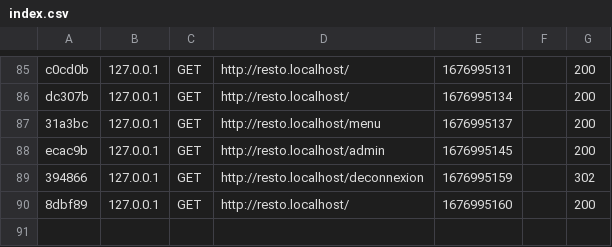
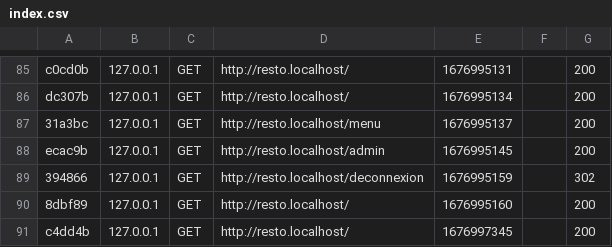
Before and after one commit to Maalaki/QuaiAntique, a CSV file: var/cache/dev/profiler/index.csv, drawn as a sheet; only a part is shown, gaps mark what is left out.

```diff
--- a/var/cache/dev/profiler/index.csv
+++ b/var/cache/dev/profiler/index.csv
@@ -90 +90,2 @@ ecac9b,127.0.0.1,GET,http://resto.localhost/admin,1676995145,,200
 8dbf89,127.0.0.1,GET,http://resto.localhost/,1676995160,,200
+c4dd4b,127.0.0.1,GET,http://resto.localhost/,1676997345,,200
```
Also changed, not shown: 3 other files.
